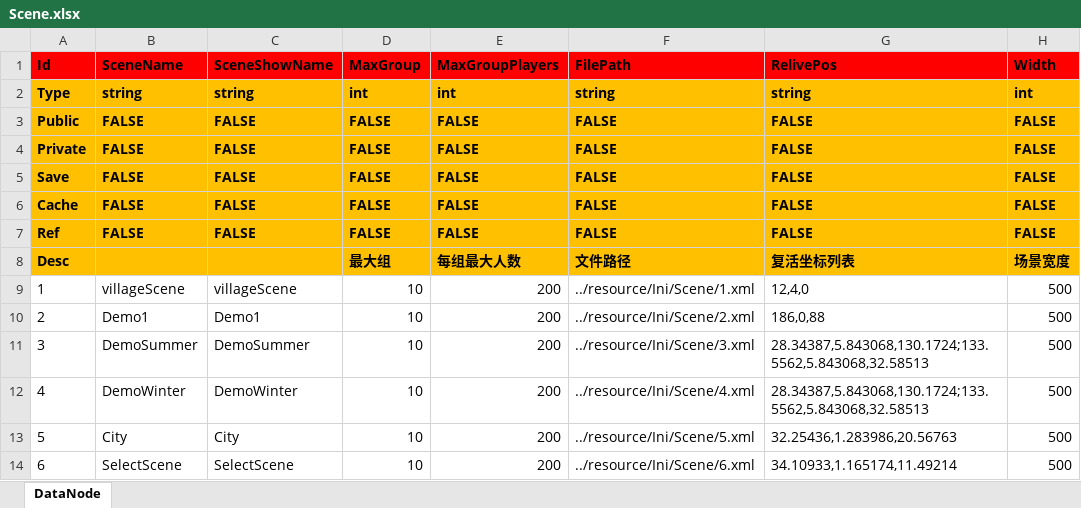
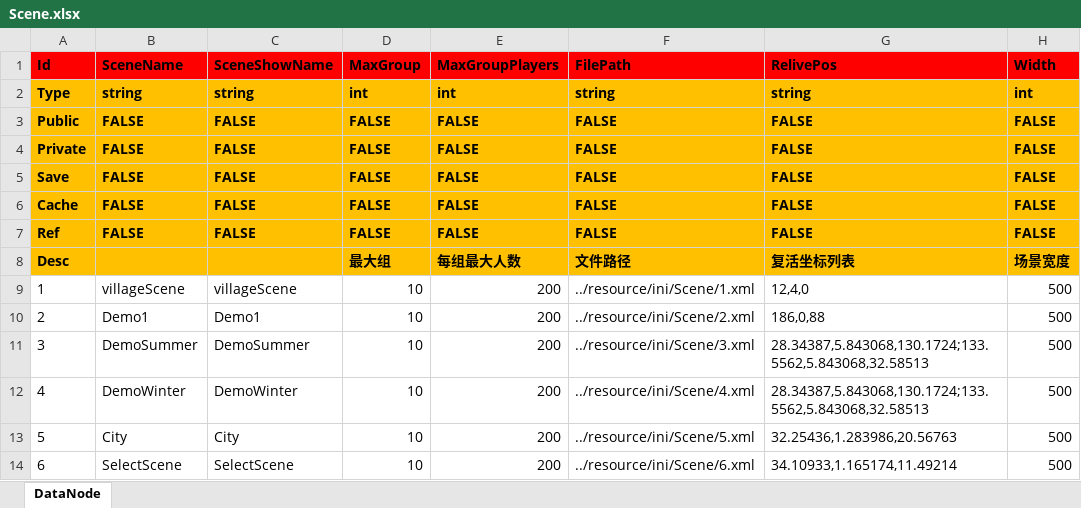
Before and after one commit to TonyZFang/ARK, an Excel workbook: Bin/Server/resource/excel/Scene.xlsx, sheet DataNode, drawn as a sheet; only a part is shown; values as stored, in another font and other column widths than the file's, no borders; the diff names each change by its address in the sheet, - before the commit and + after, or states it on an @@ line.

Commit message:
add Discord; fix error dir in scene.xlsx

```diff
--- a/Bin/Server/resource/excel/Scene.xlsx (sheet DataNode)
+++ b/Bin/Server/resource/excel/Scene.xlsx (sheet DataNode)
-F9 (FilePath): ../resource/Ini/Scene/1.xml
+F9 (FilePath): ../resource/ini/Scene/1.xml
-F10 (FilePath): ../resource/Ini/Scene/2.xml
+F10 (FilePath): ../resource/ini/Scene/2.xml
-F11 (FilePath): ../resource/Ini/Scene/3.xml
+F11 (FilePath): ../resource/ini/Scene/3.xml
-F12 (FilePath): ../resource/Ini/Scene/4.xml
+F12 (FilePath): ../resource/ini/Scene/4.xml
-F13 (FilePath): ../resource/Ini/Scene/5.xml
+F13 (FilePath): ../resource/ini/Scene/5.xml
-F14 (FilePath): ../resource/Ini/Scene/6.xml
+F14 (FilePath): ../resource/ini/Scene/6.xml
```
Also changed, not shown: 2 other files.
